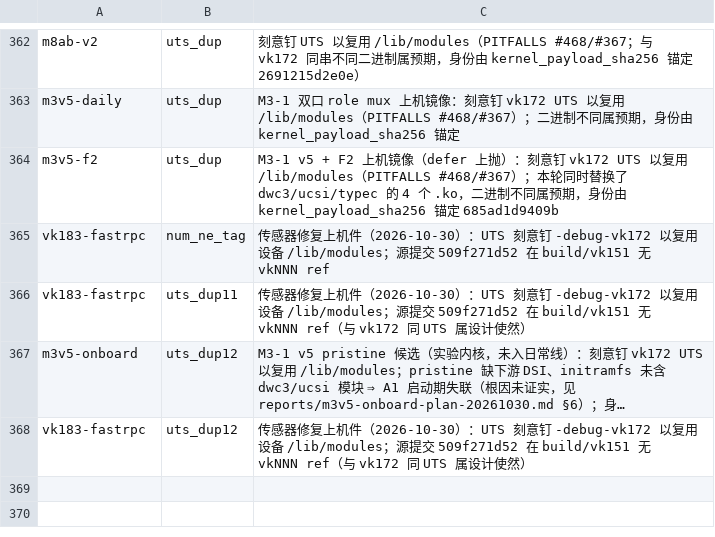
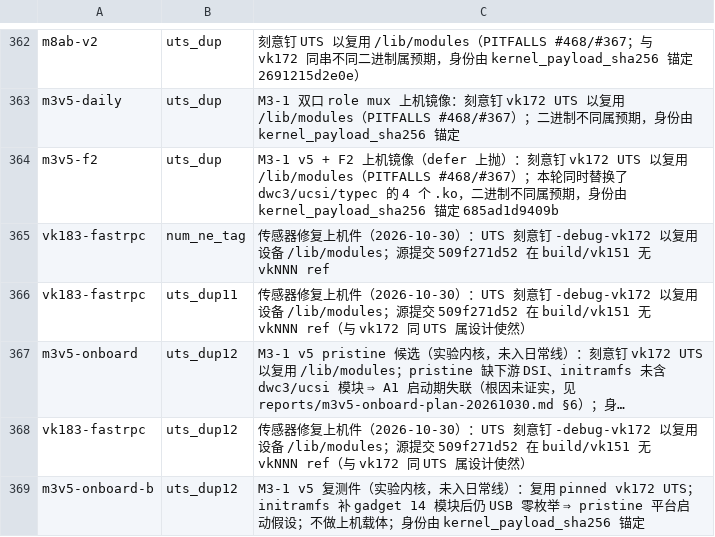
Before and after one commit to xiaquwan1001/lenovo-legion-y700-gen4-tb322fc-elden-linux, a TSV file: versions/vk-ledger-known-issues.tsv, drawn as a sheet; only a part is shown, gaps mark what is left out; long unchanged cells end in …; the diff names each change by its address in the sheet, - before the commit and + after, or states it on an @@ line.

```diff
--- a/versions/vk-ledger-known-issues.tsv
+++ b/versions/vk-ledger-known-issues.tsv
+row 369: m3v5-onboard-b | uts_dup12 | M3-1 v5 复测件（实验内核，未入日常线）：复用 pinned vk172 UTS；initramfs 补 gadget 14 模块后仍 USB 零枚举 ⇒ pristine 平台启动假设；不做上机载体；身份由 kernel_payload_sha256 锚定
```
Also changed, not shown: reports/trials/index.tsv, versions/vk-kernel-identity.tsv, 14 other files.
